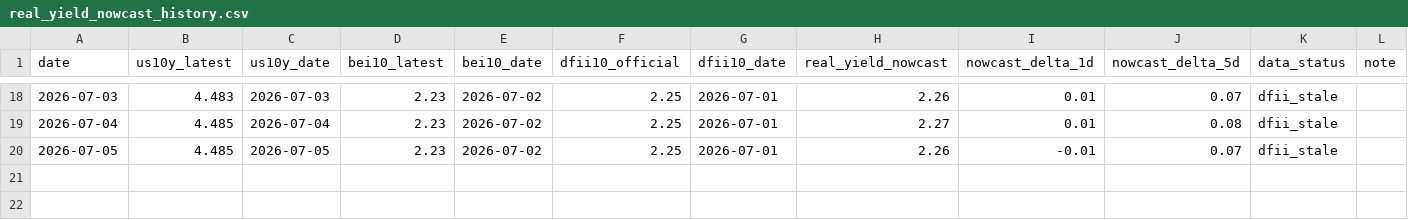
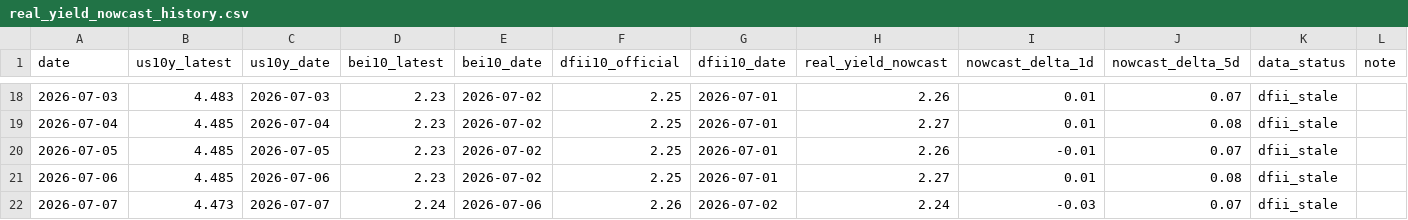
Before and after one commit to slowqqwin-beep/liquidity-monitor, a CSV file: data/real_yield_nowcast_history.csv, drawn as a sheet; only a part is shown, gaps mark what is left out; the diff names each change by its address in the sheet, - before the commit and + after, or states it on an @@ line.

```diff
--- a/data/real_yield_nowcast_history.csv
+++ b/data/real_yield_nowcast_history.csv
+row 21: 2026-07-06 | 4.485 | 2026-07-06 | 2.23 | 2026-07-02 | 2.25 | 2026-07-01 | 2.27 | 0.01 | 0.08 | dfii_stale
+row 22: 2026-07-07 | 4.473 | 2026-07-07 | 2.24 | 2026-07-06 | 2.26 | 2026-07-02 | 2.24 | -0.03 | 0.07 | dfii_stale
```
Also changed, not shown: 2s10s.csv, data/macro_backtest/input/sr3_curve_features.csv, 29 other files.
